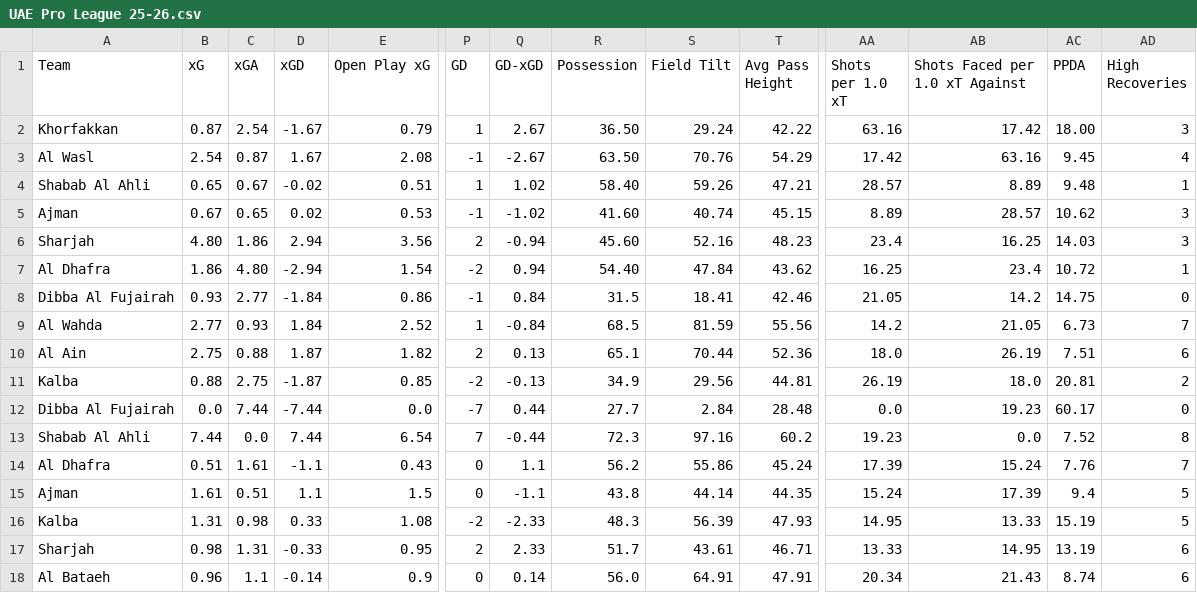
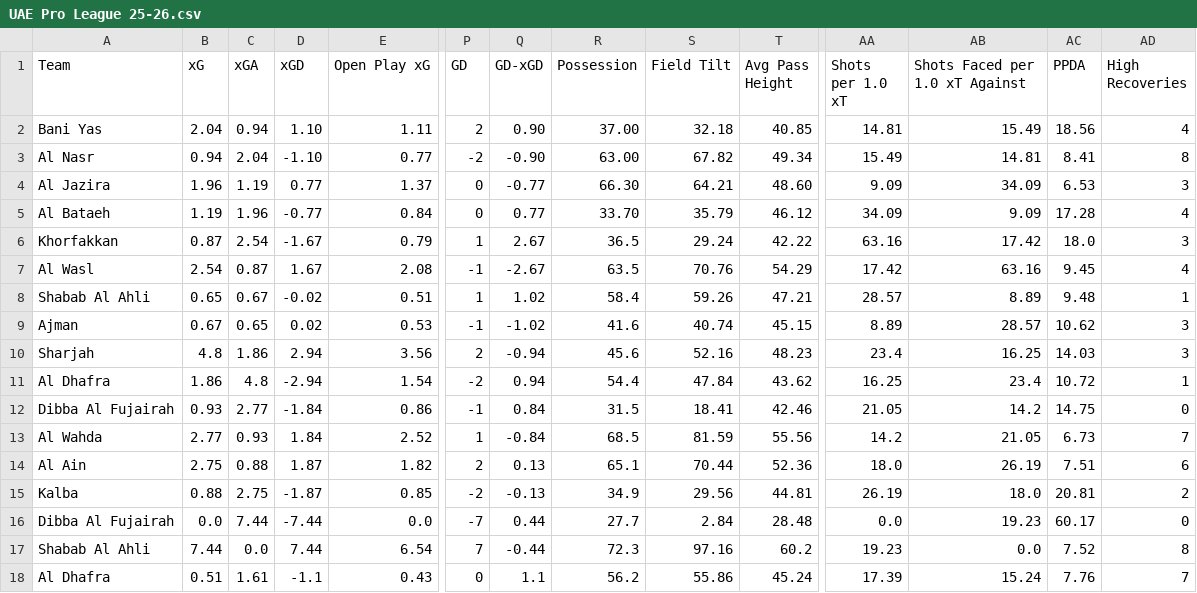
Before and after one commit to emrahderel/Post_Match_App, a CSV file: Stat_Files/UAE Pro League 25-26.csv, drawn as a sheet; only a part is shown, gaps mark what is left out; the shorter side is filled out with more unchanged rows; addresses are those after the commit; rows hold the shown columns only; the diff names each change by its address in the sheet, - before the commit and + after, or states it on an @@ line.

```diff
--- a/Stat_Files/UAE Pro League 25-26.csv
+++ b/Stat_Files/UAE Pro League 25-26.csv
+row 2: Bani Yas | 2.04 | 0.94 | 1.10 | 1.11 | 2 | 0.90 | 37.00 | 32.18 | 40.85 | 14.81 | 15.49 | 18.56 | 4
+row 3: Al Nasr | 0.94 | 2.04 | -1.10 | 0.77 | -2 | -0.90 | 63.00 | 67.82 | 49.34 | 15.49 | 14.81 | 8.41 | 8
+row 4: Al Jazira | 1.96 | 1.19 | 0.77 | 1.37 | 0 | -0.77 | 66.30 | 64.21 | 48.60 | 9.09 | 34.09 | 6.53 | 3
+row 5: Al Bataeh | 1.19 | 1.96 | -0.77 | 0.84 | 0 | 0.77 | 33.70 | 35.79 | 46.12 | 34.09 | 9.09 | 17.28 | 4
-R6 (Possession): 36.50
+R6 (Possession): 36.5
-AC6 (PPDA): 18.00
+AC6 (PPDA): 18.0
-R7 (Possession): 63.50
+R7 (Possession): 63.5
-R8 (Possession): 58.40
+R8 (Possession): 58.4
-R9 (Possession): 41.60
+R9 (Possession): 41.6
-B10 (xG): 4.80
+B10 (xG): 4.8
-R10 (Possession): 45.60
+R10 (Possession): 45.6
-C11 (xGA): 4.80
+C11 (xGA): 4.8
-R11 (Possession): 54.40
+R11 (Possession): 54.4
```
Also changed, not shown: Stat_Files/Colombian Primera A 2026.csv, Stat_Files/Egyptian Premier League 25-26.csv, 42 other files.
